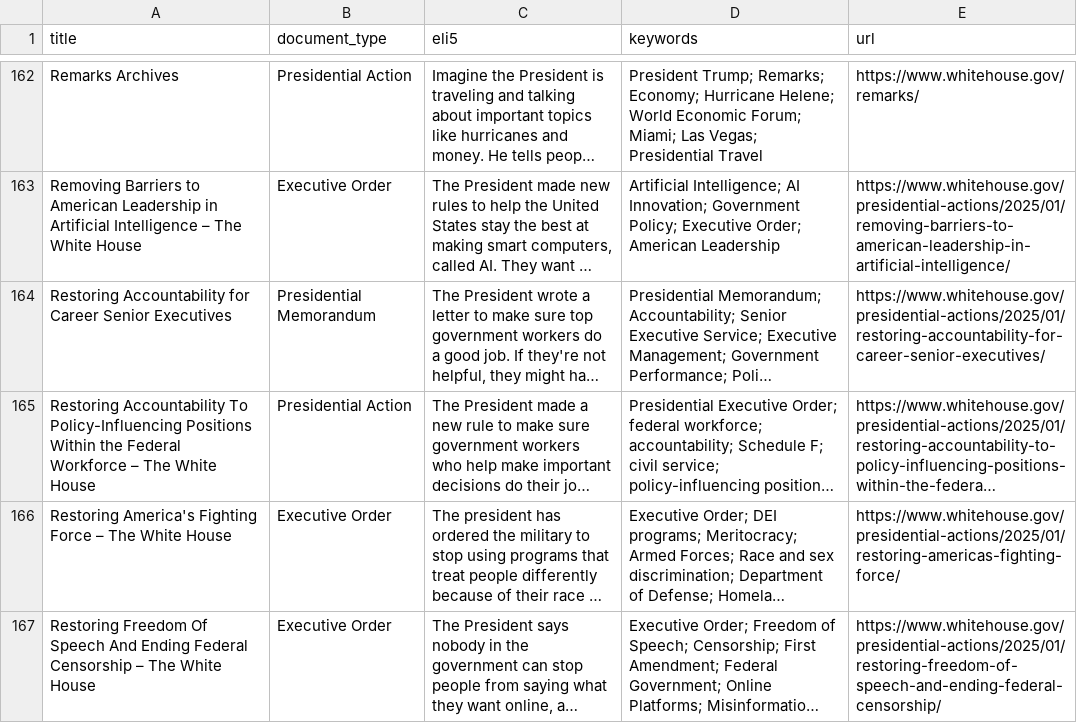
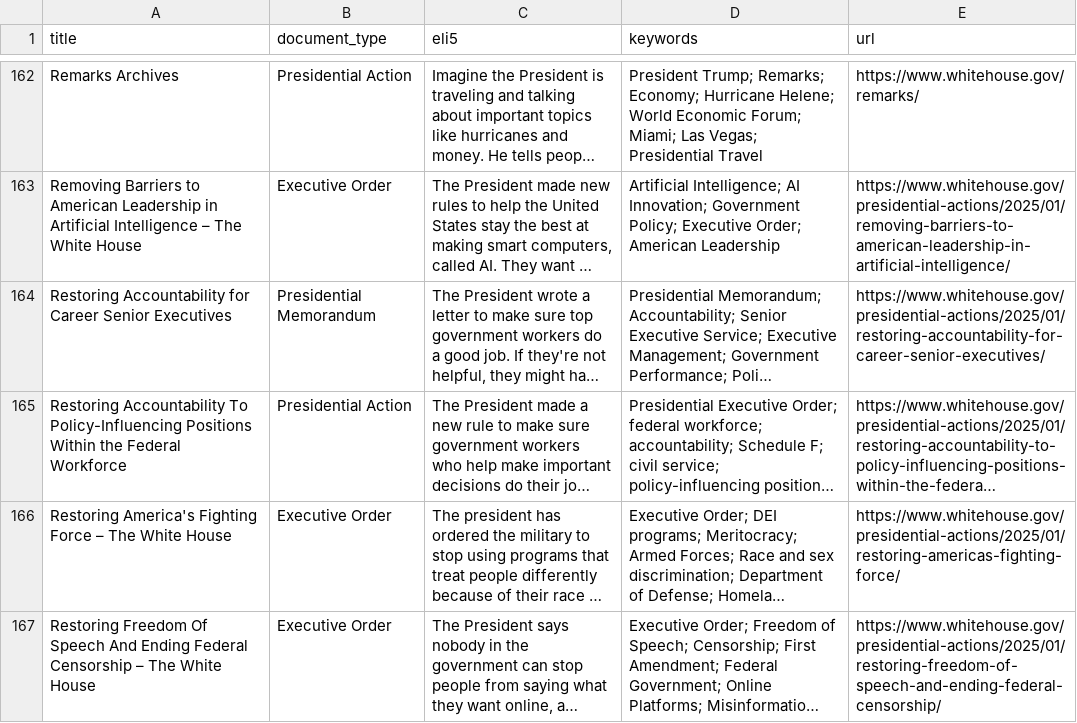
Before and after one commit to mjbommar/wh-pa, a CSV file: pages.csv, drawn as a sheet; only a part is shown, gaps mark what is left out; long unchanged cells end in …; the diff names each change by its address in the sheet, - before the commit and + after, or states it on an @@ line.

```diff
--- a/pages.csv
+++ b/pages.csv
-A165 (title): …Federal Workforce – The White House
+A165 (title): …Federal Workforce
```
Also changed, not shown: 1 other file.
